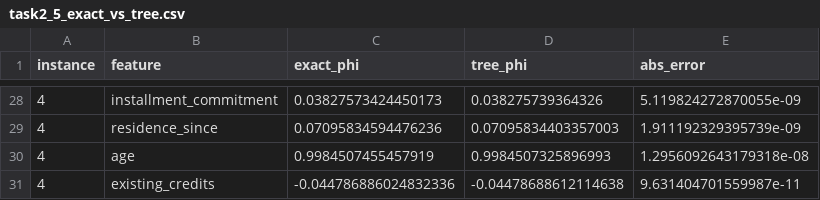
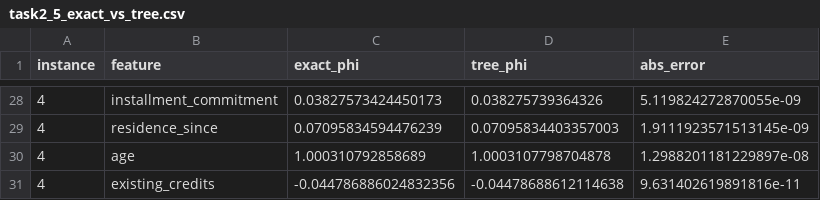
Before and after one commit to Vann06/Deep-Learning, a CSV file: results/task2/task2_5_exact_vs_tree.csv, drawn as a sheet; only a part is shown, gaps mark what is left out; the diff covers the shown part only.

```diff
--- a/results/task2/task2_5_exact_vs_tree.csv
+++ b/results/task2/task2_5_exact_vs_tree.csv
@@ -28,4 +28,4 @@ instance,feature,exact_phi,tree_phi,abs_error
 4,installment_commitment,0.03827573424450173,0.038275739364326,5.119824272870055e-09
-4,residence_since,0.07095834594476236,0.07095834403357003,1.911192329395739e-09
-4,age,0.9984507455457919,0.9984507325896993,1.2956092643179318e-08
-4,existing_credits,-0.044786886024832336,-0.04478688612114638,9.631404701559987e-11
+4,residence_since,0.07095834594476239,0.07095834403357003,1.9111923571513145e-09
+4,age,1.000310792858689,1.0003107798704878,1.2988201181229897e-08
+4,existing_credits,-0.044786886024832356,-0.04478688612114638,9.631402619891816e-11
```
Also changed, not shown: 14 added rows, 14 removed rows and 12 edited cells elsewhere in this file, results/task2/task2_2c_importances.csv, results/task2/task2_2d_selected_clients.csv, 52 other files.
